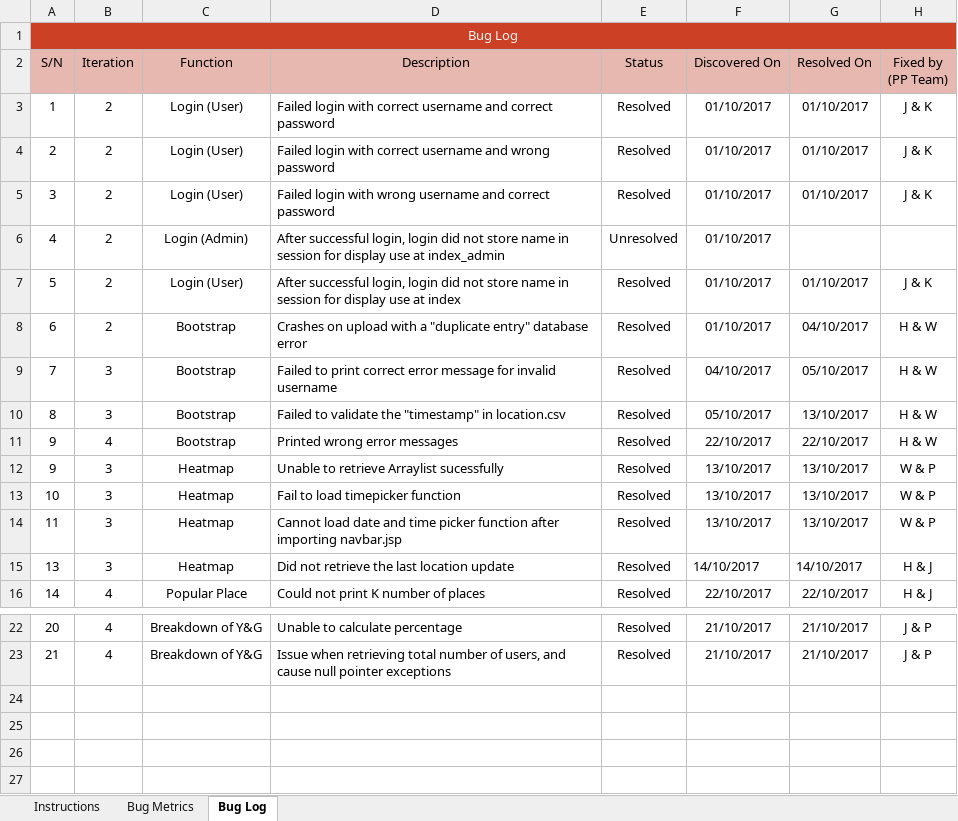
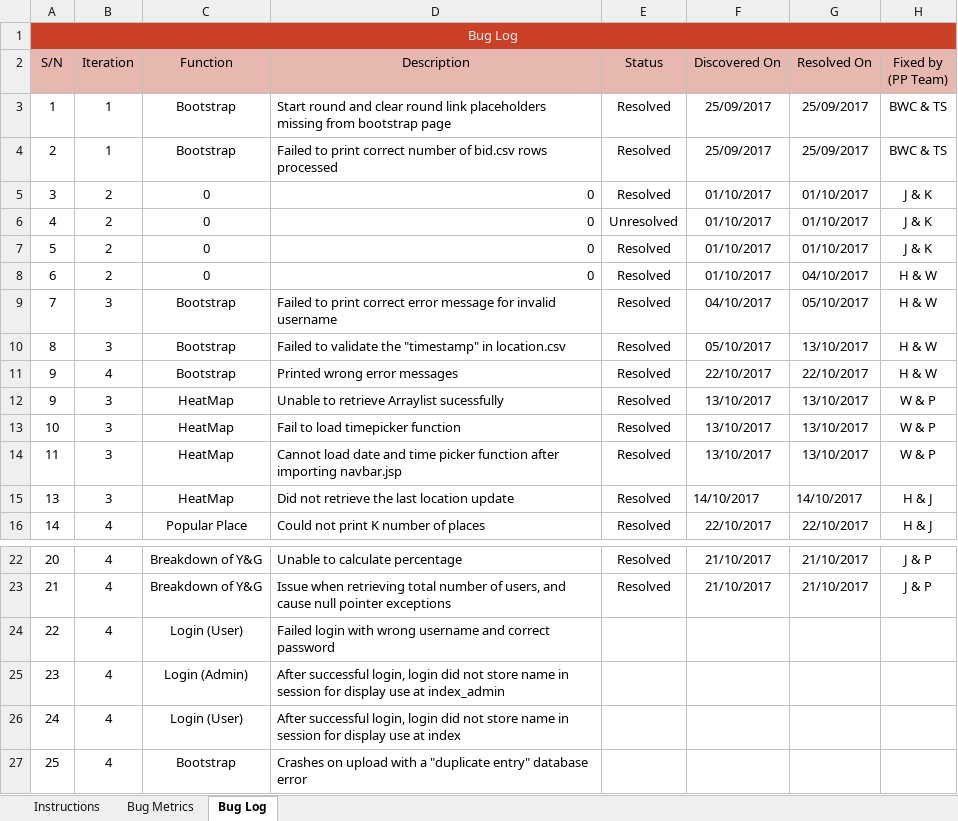
Before and after one commit to weichen-0/Bidding-Online-System, an Excel workbook: metrics/bm.xlsx, sheet Bug Log, drawn as a sheet; only a part is shown, gaps mark what is left out; values as stored, in another font and other column widths than the file's, no borders; conditional formats not drawn; the diff names each change by its address in the sheet, - before the commit and + after, or states it on an @@ line.

```diff
--- a/metrics/bm.xlsx (sheet Bug Log)
+++ b/metrics/bm.xlsx (sheet Bug Log)
-B3:B4 (Iteration): 2
+B3:B4 (Iteration): 1
-C3:C4 (Function): Login (User)
+C3:C4 (Function): Bootstrap
-D3 (Description): Failed login with correct username and correct password
+D3 (Description): Start round and clear round link placeholders missing from bootstrap page
-F3:F4 (Discovered On): 01/10/2017
+F3:F4 (Discovered On): 25/09/2017
-G3:G4 (Resolved On): 01/10/2017
+G3:G4 (Resolved On): 25/09/2017
-H3:H4 (Fixed by (PP Team)): J & K
+H3:H4 (Fixed by (PP Team)): BWC & TS
-D4 (Description): Failed login with correct username and wrong password
+D4 (Description): Failed to print correct number of bid.csv rows processed
-C5 (Function): Login (User)
+C5 (Function): 0
-D5 (Description): Failed login with wrong username and correct password
+D5 (Description): 0
-C6 (Function): Login (Admin)
+C6 (Function): 0
-D6 (Description): After successful login, login did not store name in session for display use at index_admin
+D6 (Description): 0
-G6 (Resolved On): (empty)
+G6 (Resolved On): 01/10/2017
-H6 (Fixed by (PP Team)): (empty)
+H6 (Fixed by (PP Team)): J & K
-C7 (Function): Login (User)
+C7 (Function): 0
-D7 (Description): After successful login, login did not store name in session for display use at index
+D7 (Description): 0
-C8 (Function): Bootstrap
+C8 (Function): 0
-D8 (Description): Crashes on upload with a "duplicate entry" database error
+D8 (Description): 0
-C12:C15 (Function): Heatmap
+C12:C15 (Function): HeatMap
+row 24: 22 | 4 | Login (User) | Failed login with wrong username and correct password
+row 25: 23 | 4 | Login (Admin) | After successful login, login did not store name in session for display use at index_admin
+row 26: 24 | 4 | Login (User) | After successful login, login did not store name in session for display use at index
+row 27: 25 | 4 | Bootstrap | Crashes on upload with a "duplicate entry" database error
```
Also changed, not shown: sheet Bug Metrics, formulas that keep their value.
